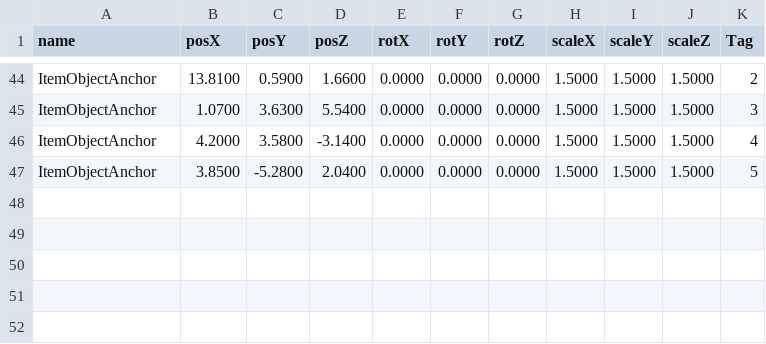
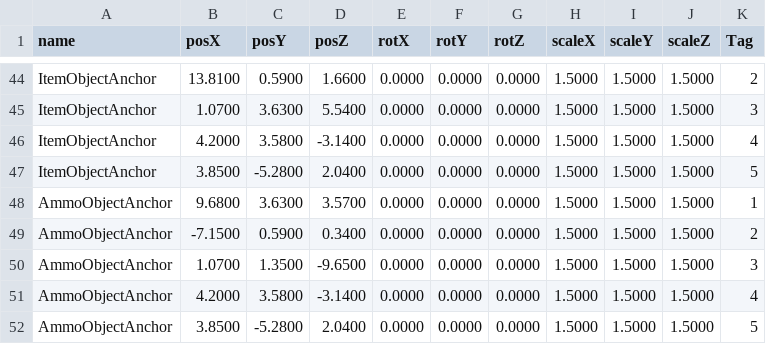
Before and after one commit to wizgame2023/2025afterGame, a CSV file: 2025afterGame/media/Stage/positions.csv, drawn as a sheet; only a part is shown, gaps mark what is left out.

Commit message:
AmmoObjectを実装(wip)

```diff
--- a/2025afterGame/media/Stage/positions.csv
+++ b/2025afterGame/media/Stage/positions.csv
@@ -47 +47,6 @@ ItemObjectAnchor,4.2000,3.5800,-3.1400,0.0000,0.0000,0.0000,1.5000,1.5000,1.5000
 ItemObjectAnchor,3.8500,-5.2800,2.0400,0.0000,0.0000,0.0000,1.5000,1.5000,1.5000,5
+AmmoObjectAnchor,9.6800,3.6300,3.5700,0.0000,0.0000,0.0000,1.5000,1.5000,1.5000,1
+AmmoObjectAnchor,-7.1500,0.5900,0.3400,0.0000,0.0000,0.0000,1.5000,1.5000,1.5000,2
+AmmoObjectAnchor,1.0700,1.3500,-9.6500,0.0000,0.0000,0.0000,1.5000,1.5000,1.5000,3
+AmmoObjectAnchor,4.2000,3.5800,-3.1400,0.0000,0.0000,0.0000,1.5000,1.5000,1.5000,4
+AmmoObjectAnchor,3.8500,-5.2800,2.0400,0.0000,0.0000,0.0000,1.5000,1.5000,1.5000,5
```
Also changed, not shown: 9 other files.
